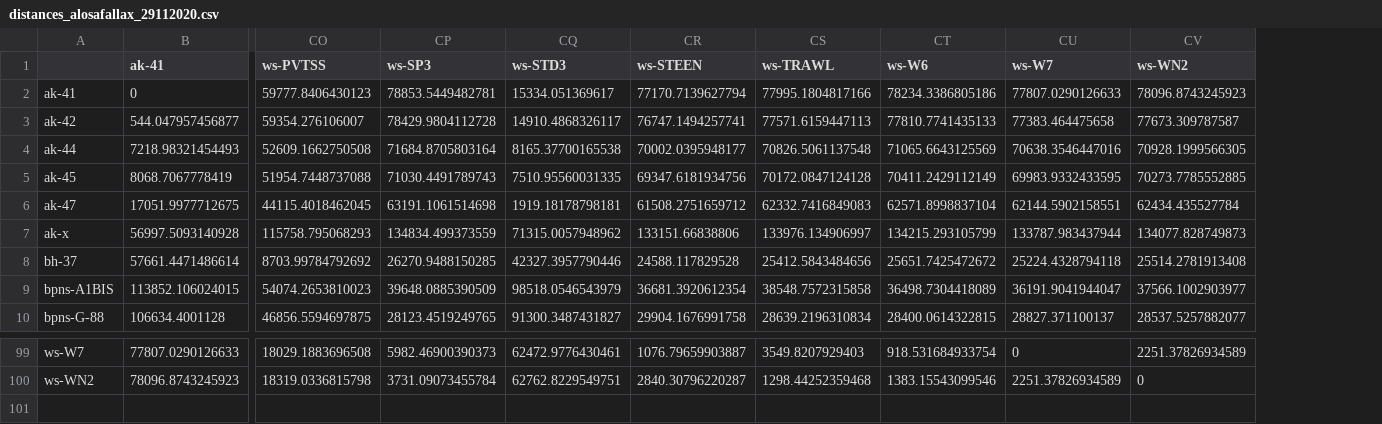
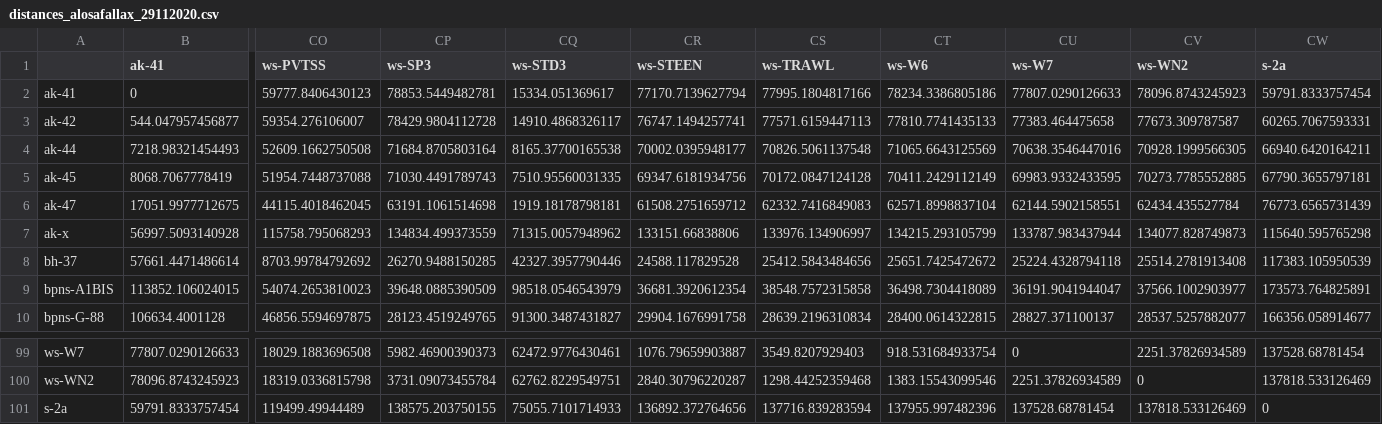
Before and after one commit to inbo/fish-tracking, a CSV file: scripts/receiver_distance_analysis/results/distances_alosafallax_29112020.csv, drawn as a sheet; only a part is shown, gaps mark what is left out; rows hold the shown columns only; the diff names each change by its address in the sheet, - before the commit and + after, or states it on an @@ line.

Commit message:
Update distances_alosafallax_29112020.csv

```diff
--- a/scripts/receiver_distance_analysis/results/distances_alosafallax_29112020.csv
+++ b/scripts/receiver_distance_analysis/results/distances_alosafallax_29112020.csv
+column CW (s-2a), rows 2-10: 59791.8333757454 | 60265.7067593331 | 66940.6420164211 | 67790.3655797181 | 76773.6565731439 | 115640.595765298 | 117383.105950539 | 173573.764825891 | 166356.058914677; rows 99-100: 137528.68781454 | 137818.533126469
+row 101: s-2a | 59791.8333757454 | 119499.49944489 | 138575.203750155 | 75055.7101714933 | 136892.372764656 | 137716.839283594 | 137955.997482396 | 137528.68781454 | 137818.533126469 | 0
```
